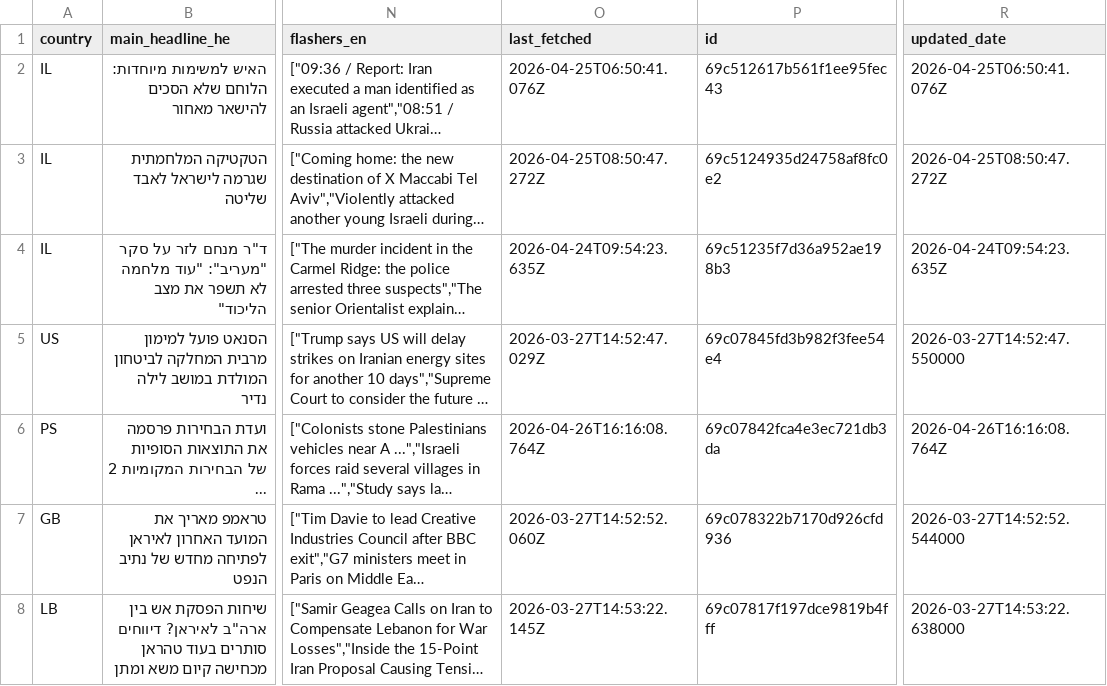
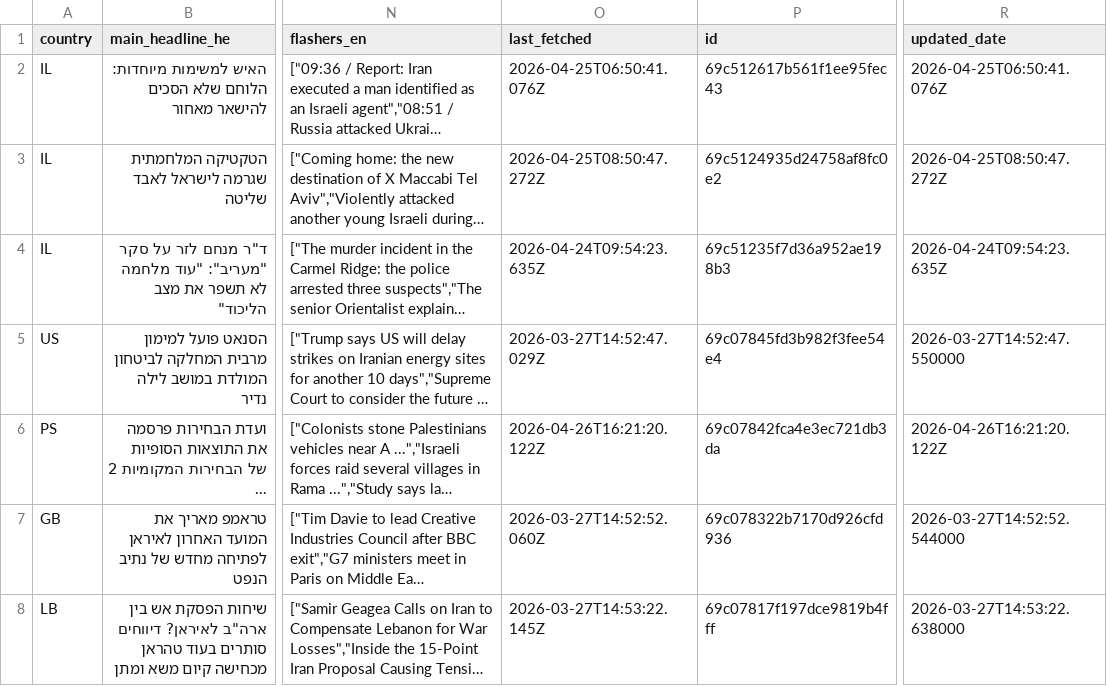
Before and after one commit to ronenmashiach-sketch/new-site, a CSV file: data/DB.csv, drawn as a sheet; only a part is shown, gaps mark what is left out; long unchanged cells end in …; the diff names each change by its address in the sheet, - before the commit and + after, or states it on an @@ line.

```diff
--- a/data/DB.csv
+++ b/data/DB.csv
-O6 (last_fetched): 2026-04-26T16:16:08.764Z
+O6 (last_fetched): 2026-04-26T16:21:20.122Z
-R6 (updated_date): 2026-04-26T16:16:08.764Z
+R6 (updated_date): 2026-04-26T16:21:20.122Z
```
Also changed, not shown: 3 other files.
